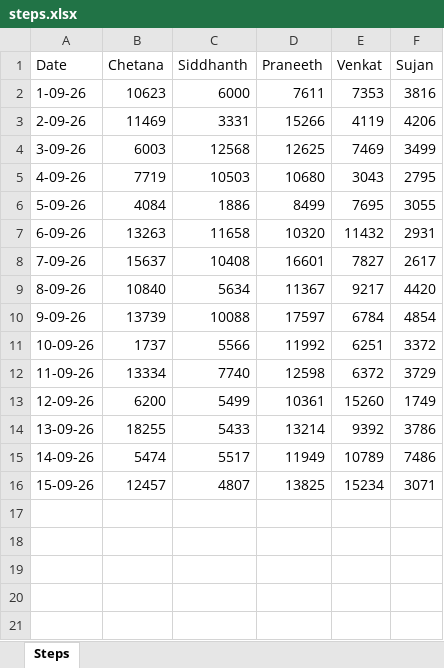
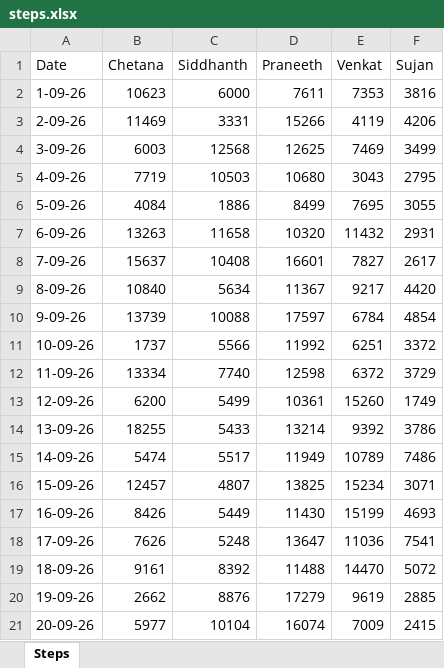
Before and after one commit to siddhanth-rao13/september-step-race, an Excel workbook: data/steps.xlsx, sheet Steps, drawn as a sheet; values as stored, in another font and other column widths than the file's, no borders; charts and pictures not drawn; the diff names each change by its address in the sheet, - before the commit and + after, or states it on an @@ line.

Commit message:
Update Count : 1st - 20th Sept

```diff
--- a/data/steps.xlsx (sheet Steps)
+++ b/data/steps.xlsx (sheet Steps)
+row 17: 16-09-26 | 8426 | 5449 | 11430 | 15199 | 4693
+row 18: 17-09-26 | 7626 | 5248 | 13647 | 11036 | 7541
+row 19: 18-09-26 | 9161 | 8392 | 11488 | 14470 | 5072
+row 20: 19-09-26 | 2662 | 8876 | 17279 | 9619 | 2885
+row 21: 20-09-26 | 5977 | 10104 | 16074 | 7009 | 2415
```
